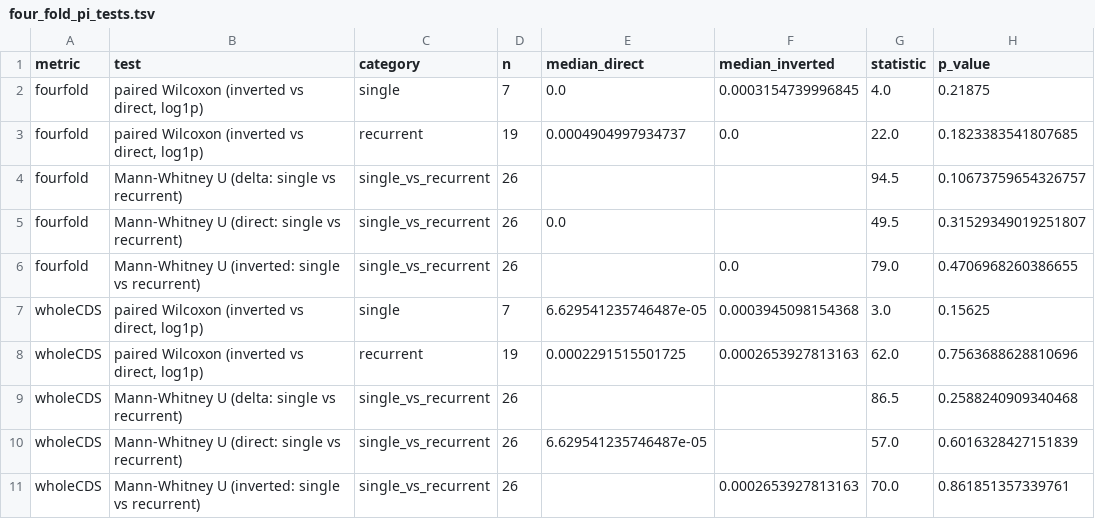
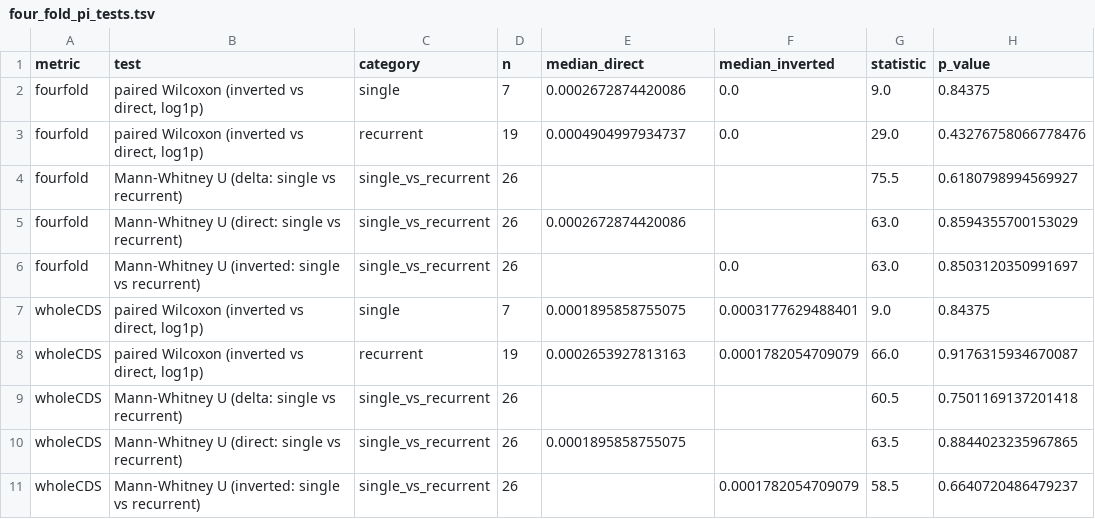
Before and after one commit to SauersML/ferromic, a TSV file: data/four_fold_pi_tests.tsv, drawn as a sheet; only a part is shown; the diff covers the shown part only.

```diff
--- a/data/four_fold_pi_tests.tsv
+++ b/data/four_fold_pi_tests.tsv
@@ -1,11 +1,11 @@
 metric	test	category	n	median_direct	median_inverted	statistic	p_value
-fourfold	paired Wilcoxon (inverted vs direct, log1p)	single	7	0.0	0.0003154739996845	4.0	0.21875
-fourfold	paired Wilcoxon (inverted vs direct, log1p)	recurrent	19	0.0004904997934737	0.0	22.0	0.1823383541807685
-fourfold	Mann-Whitney U (delta: single vs recurrent)	single_vs_recurrent	26			94.5	0.10673759654326757
-fourfold	Mann-Whitney U (direct: single vs recurrent)	single_vs_recurrent	26	0.0		49.5	0.31529349019251807
-fourfold	Mann-Whitney U (inverted: single vs recurrent)	single_vs_recurrent	26		0.0	79.0	0.4706968260386655
-wholeCDS	paired Wilcoxon (inverted vs direct, log1p)	single	7	6.629541235746487e-05	0.0003945098154368	3.0	0.15625
-wholeCDS	paired Wilcoxon (inverted vs direct, log1p)	recurrent	19	0.0002291515501725	0.0002653927813163	62.0	0.7563688628810696
-wholeCDS	Mann-Whitney U (delta: single vs recurrent)	single_vs_recurrent	26			86.5	0.2588240909340468
-wholeCDS	Mann-Whitney U (direct: single vs recurrent)	single_vs_recurrent	26	6.629541235746487e-05		57.0	0.6016328427151839
-wholeCDS	Mann-Whitney U (inverted: single vs recurrent)	single_vs_recurrent	26		0.0002653927813163	70.0	0.861851357339761
+fourfold	paired Wilcoxon (inverted vs direct, log1p)	single	7	0.0002672874420086	0.0	9.0	0.84375
+fourfold	paired Wilcoxon (inverted vs direct, log1p)	recurrent	19	0.0004904997934737	0.0	29.0	0.43276758066778476
+fourfold	Mann-Whitney U (delta: single vs recurrent)	single_vs_recurrent	26			75.5	0.6180798994569927
+fourfold	Mann-Whitney U (direct: single vs recurrent)	single_vs_recurrent	26	0.0002672874420086		63.0	0.8594355700153029
+fourfold	Mann-Whitney U (inverted: single vs recurrent)	single_vs_recurrent	26		0.0	63.0	0.8503120350991697
+wholeCDS	paired Wilcoxon (inverted vs direct, log1p)	single	7	0.0001895858755075	0.0003177629488401	9.0	0.84375
+wholeCDS	paired Wilcoxon (inverted vs direct, log1p)	recurrent	19	0.0002653927813163	0.0001782054709079	66.0	0.9176315934670087
+wholeCDS	Mann-Whitney U (delta: single vs recurrent)	single_vs_recurrent	26			60.5	0.7501169137201418
+wholeCDS	Mann-Whitney U (direct: single vs recurrent)	single_vs_recurrent	26	0.0001895858755075		63.5	0.8844023235967865
+wholeCDS	Mann-Whitney U (inverted: single vs recurrent)	single_vs_recurrent	26		0.0001782054709079	58.5	0.6640720486479237
```
Also changed, not shown: 16 edited cells elsewhere in this file, data/pin_pis_tests.tsv, 2 other files.
